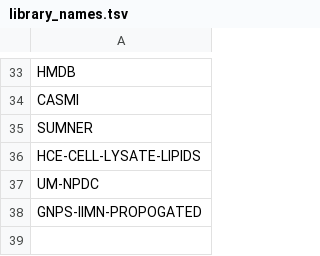
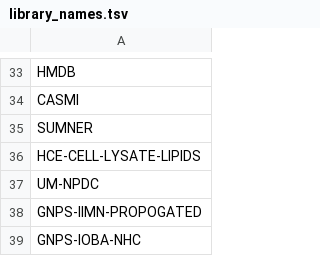
Before and after one commit to Wang-Bioinformatics-Lab/GNPS_ExternalStructureProxy, a TSV file: library_names.tsv, drawn as a sheet; only a part is shown, gaps mark what is left out; the diff names each change by its address in the sheet, - before the commit and + after, or states it on an @@ line.

Commit message:
updating library names

```diff
--- a/library_names.tsv
+++ b/library_names.tsv
+row 39: GNPS-IOBA-NHC
```
